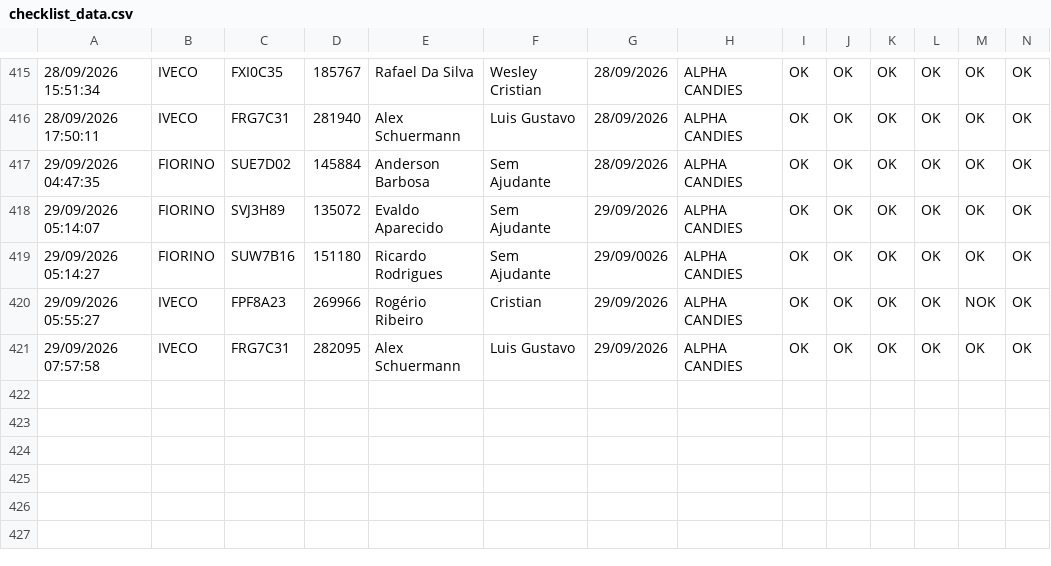
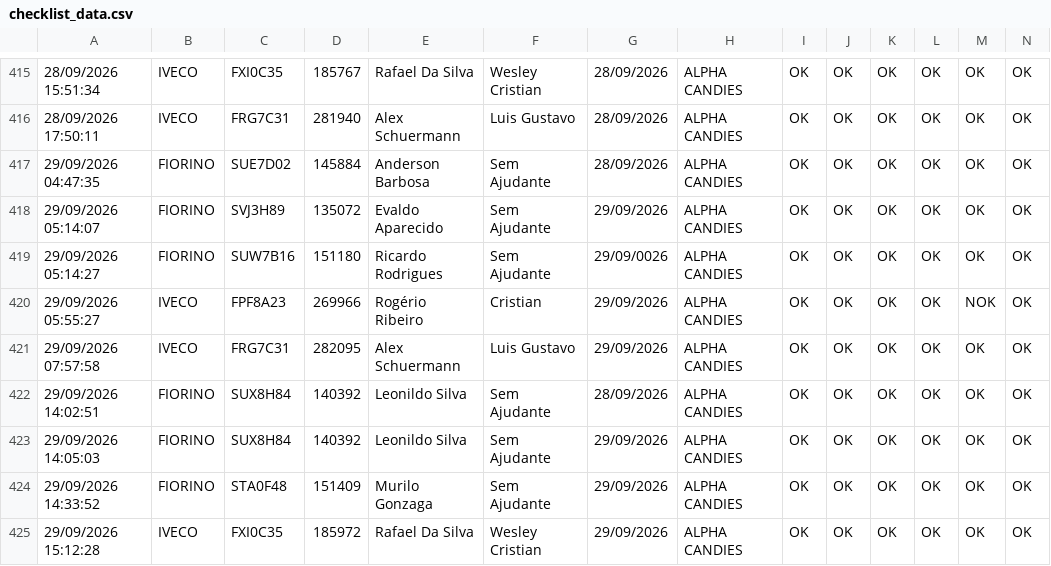
Before and after one commit to GGSantosLM/carverify, a CSV file: src/data/checklist_data.csv, drawn as a sheet; only a part is shown, gaps mark what is left out; rows hold the shown columns only; the diff names each change by its address in the sheet, - before the commit and + after, or states it on an @@ line.

```diff
--- a/src/data/checklist_data.csv
+++ b/src/data/checklist_data.csv
+row 422: 29/09/2026 14:02:51 | FIORINO | SUX8H84 | 140392 | Leonildo Silva | Sem Ajudante | 28/09/2026 | ALPHA CANDIES | OK | OK | OK | OK | OK | OK
+row 423: 29/09/2026 14:05:03 | FIORINO | SUX8H84 | 140392 | Leonildo Silva | Sem Ajudante | 29/09/2026 | ALPHA CANDIES | OK | OK | OK | OK | OK | OK
+row 424: 29/09/2026 14:33:52 | FIORINO | STA0F48 | 151409 | Murilo Gonzaga | Sem Ajudante | 29/09/2026 | ALPHA CANDIES | OK | OK | OK | OK | OK | OK
+row 425: 29/09/2026 15:12:28 | IVECO | FXI0C35 | 185972 | Rafael Da Silva | Wesley Cristian | 29/09/2026 | ALPHA CANDIES | OK | OK | OK | OK | OK | OK
```
